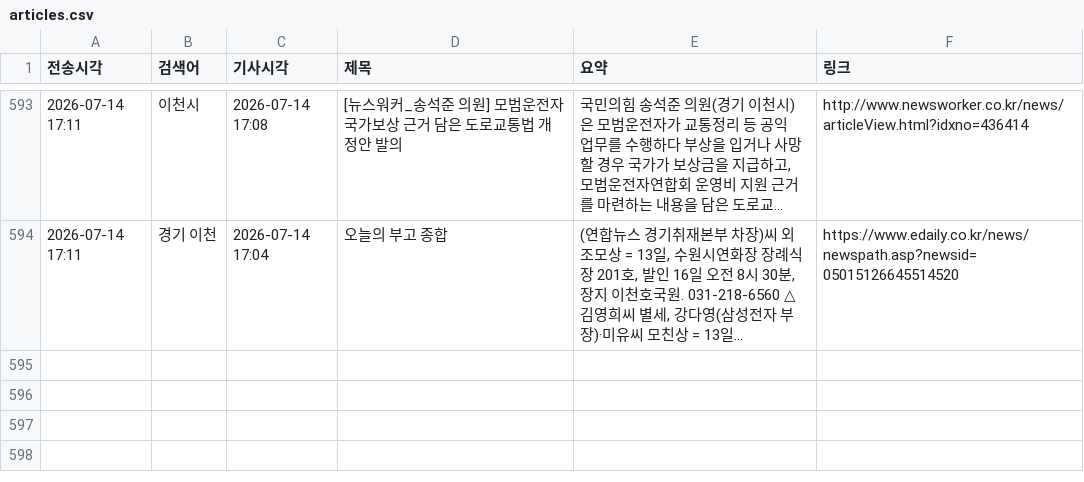
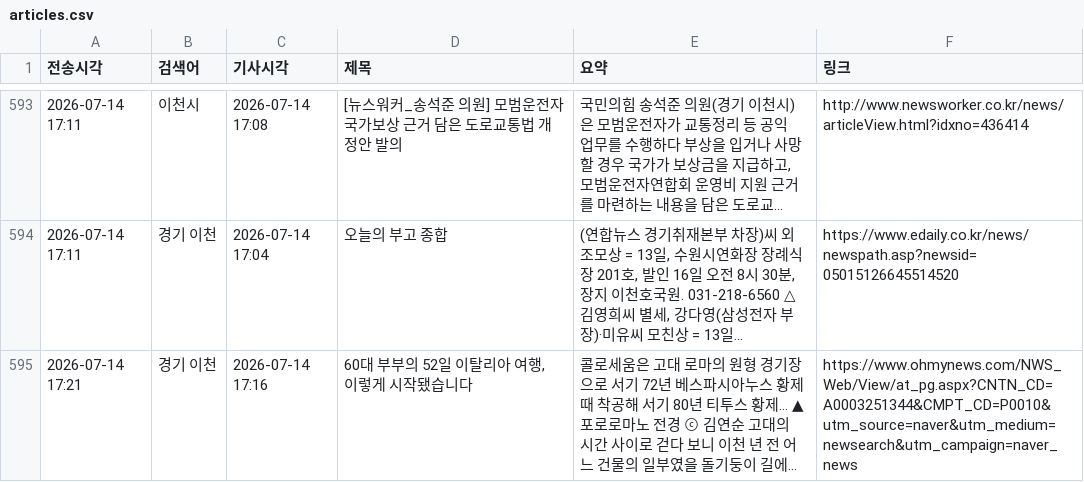
Before and after one commit to linphyca-sys/icheon-news-bot, a CSV file: articles.csv, drawn as a sheet; only a part is shown, gaps mark what is left out; long unchanged cells end in ….

```diff
--- a/articles.csv
+++ b/articles.csv
@@ -594 +594,2 @@
 2026-07-14 17:11,경기 이천,2026-07-14 17:04,오늘의 부고 종합,"(연합뉴스 경기취재본부 차장)씨 외조모상 = 13일, 수원시연화장 장례식장 201호, 발인 16일 오전 8시 30분, 장지 이천호국원. 031-218-6560 △김영희씨 별세, 강다영(삼성전자 부장)·미유씨 모친상 = 13일...",https://www.edaily.co.kr/news/newspath.asp?newsid=05015126645514520
+2026-07-14 17:21,경기 이천,2026-07-14 17:16,"60대 부부의 52일 이탈리아 여행, 이렇게 시작됐습니다",콜로세움은 고대 로마의 원형 경기장으로 서기 72년 베스파시아누스 황제 때 착공해 서기 80년 티투스 황제... ▲  포로로마노 전경 ⓒ 김연순 고대의 시간 사이로 걷다 보니 이천 년 전 어느 건물의 일부였을 돌기둥이 길에...,https://www.ohmynews.com/NWS_Web/View/at_pg.aspx?CNTN_CD=A0003251344&CMPT_CD=P0010&utm_source=naver&utm_medium=newsearch&utm_campaign=naver_news
```
Also changed, not shown: 1 other file.
